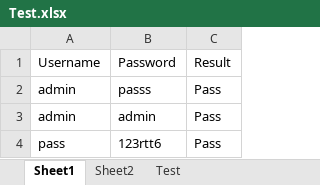
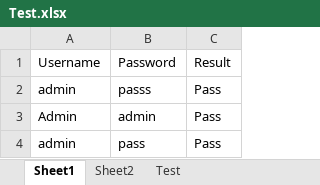
Before and after one commit to PramodMengawade/CRM_Project_Hybrid, an Excel workbook: SugarCrm_Project/Test.xlsx, sheet Sheet1, drawn as a sheet; values as stored, in another font and other column widths than the file's, no borders; removed rows and columns are numbered as before the commit, all else as after; the diff names each change by its address in the sheet, - before the commit and + after, or states it on an @@ line.

Commit message:
Updating test.xls and pom.xml

```diff
--- a/SugarCrm_Project/Test.xlsx (sheet Sheet1)
+++ b/SugarCrm_Project/Test.xlsx (sheet Sheet1)
-A3: admin
+A3: Admin
-row 4: pass | 123rtt6 | Pass
+row 4: admin | pass | Pass
```
Also changed, not shown: 2 other files.
